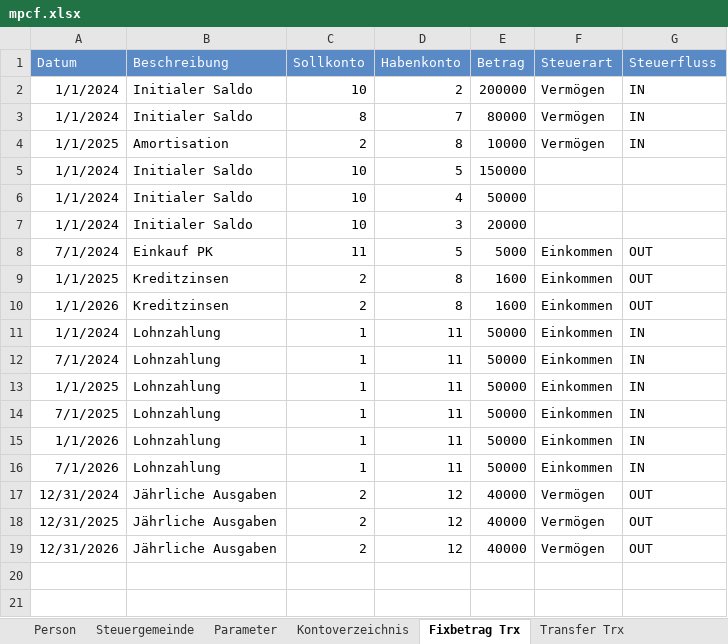
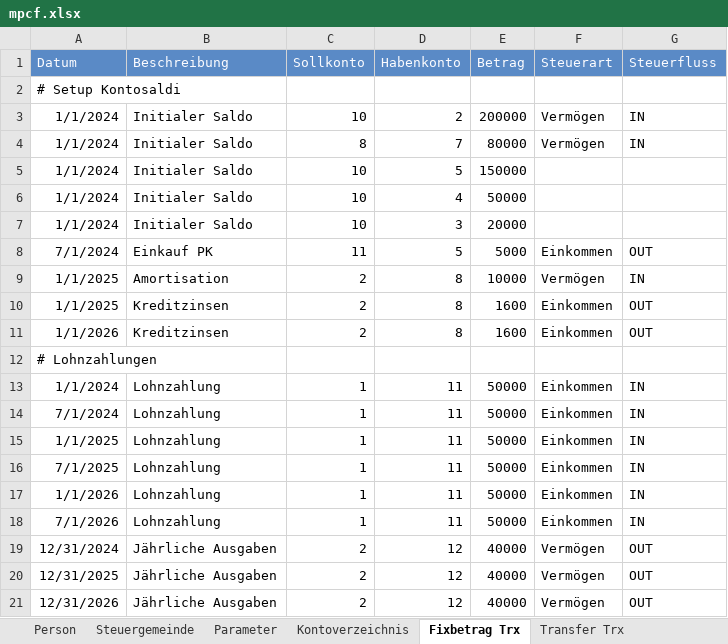
Before and after one commit to dniggeler/PensionTools, an Excel workbook: src/MultiPeriodCalculator.Console/Files/mpcf.xlsx, sheet Fixbetrag Trx, drawn as a sheet; values as stored, in another font and other column widths than the file's, no borders; the diff names each change by its address in the sheet, - before the commit and + after, or states it on an @@ line.

```diff
--- a/src/MultiPeriodCalculator.Console/Files/mpcf.xlsx (sheet Fixbetrag Trx)
+++ b/src/MultiPeriodCalculator.Console/Files/mpcf.xlsx (sheet Fixbetrag Trx)
+row 2: # Setup Kontosaldi
@@ row 4 moved to row 9: 1/1/2025 @@
+row 12: # Lohnzahlungen
```
Also changed, not shown: sheet Kontoverzeichnis, formulas that keep their value, src/Calculators.CashFlow.Tests/ExcelManager/Files/empty.xlsx, 6 other files.
